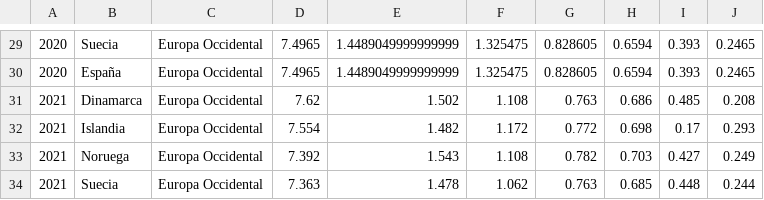
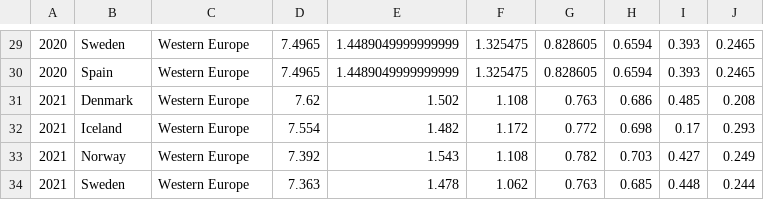
Before and after one commit to G6felicidad/Proyecto_Felicidad_Calidad_Vida, a CSV file: data/ficheros_procesados/datos_preprocesados_limpios.csv, drawn as a sheet; only a part is shown, gaps mark what is left out; the diff covers the shown part only; the diff names each change by its address in the sheet, - before the commit and + after, or states it on an @@ line.

```diff
--- a/data/ficheros_procesados/datos_preprocesados_limpios.csv
+++ b/data/ficheros_procesados/datos_preprocesados_limpios.csv
-B29: Suecia
+B29: Sweden
-C29:C34: Europa Occidental
+C29:C34: Western Europe
-B30: España
+B30: Spain
-B31: Dinamarca
+B31: Denmark
-B32: Islandia
+B32: Iceland
-B33: Noruega
+B33: Norway
-B34: Suecia
+B34: Sweden
```
Also changed, not shown: 1 added row, 1 removed row and 54 edited cells elsewhere in this file, data/ficheros_procesados/datos_preprocesados.csv, data/informes/estadisticas_carga_ficheros.csv, 6 other files.
